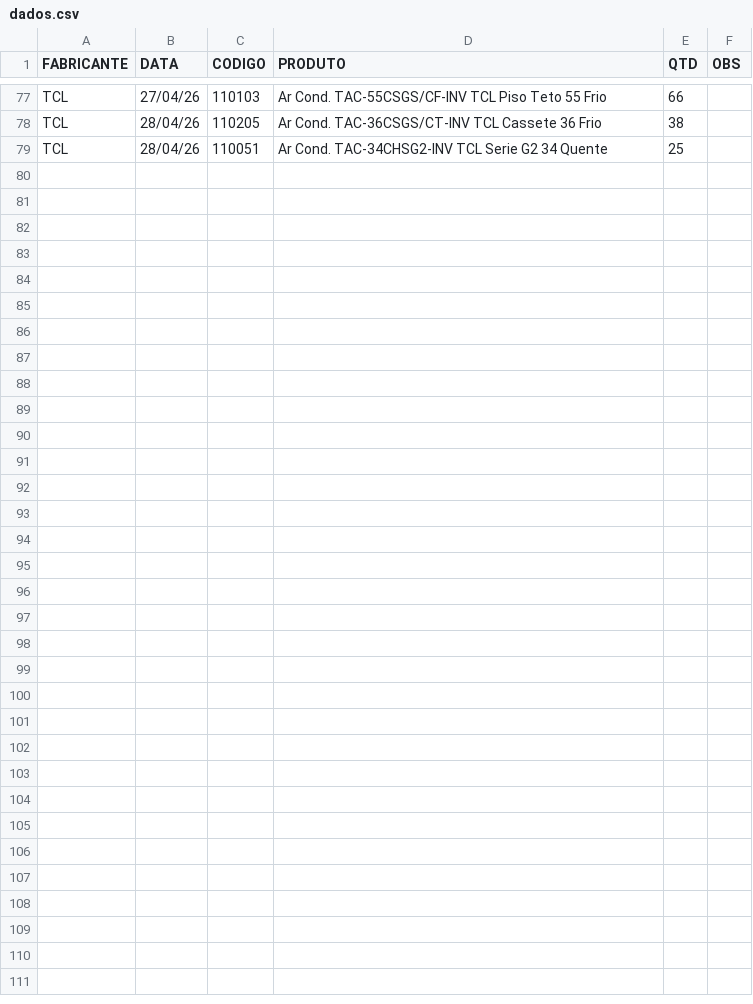
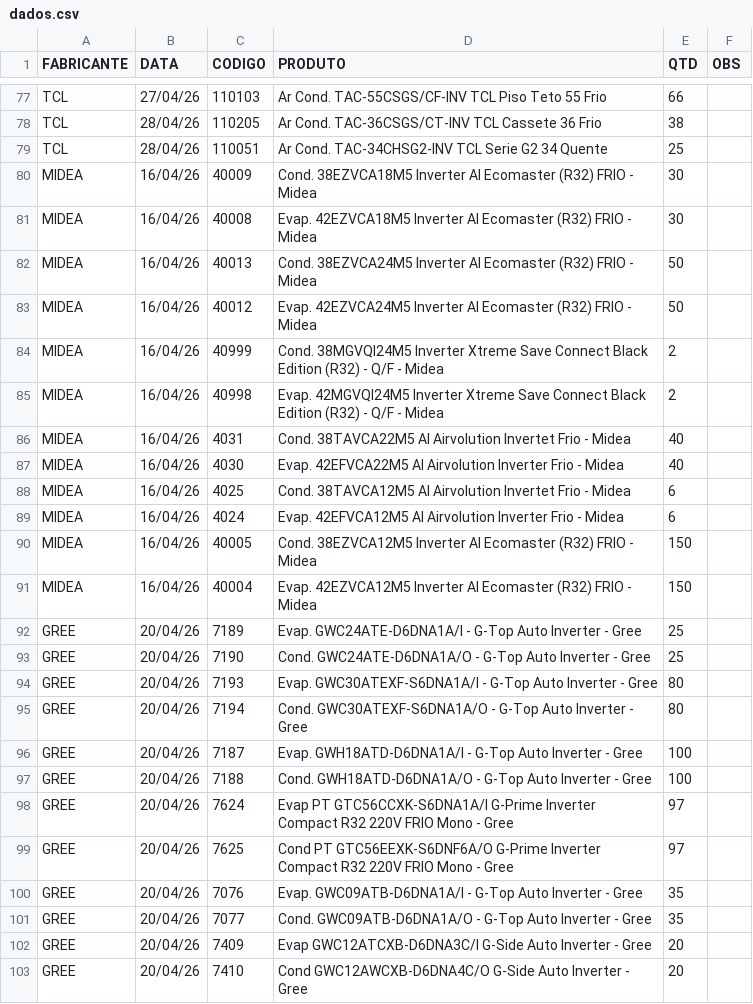
Before and after one commit to discomerciologistica/agendamentos, a CSV file: dados.csv, drawn as a sheet; only a part is shown, gaps mark what is left out.

Commit message:
Update dados.csv

```diff
--- a/dados.csv
+++ b/dados.csv
@@ -79 +79,25 @@ TCL,28/04/26,110205,Ar Cond. TAC-36CSGS/CT-INV TCL Cassete  36 Frio,38,
 TCL,28/04/26,110051,Ar Cond. TAC-34CHSG2-INV TCL Serie G2  34 Quente,25,
+MIDEA,16/04/26,40009,Cond. 38EZVCA18M5 Inverter AI Ecomaster (R32) FRIO - Midea,30,
+MIDEA,16/04/26,40008,Evap. 42EZVCA18M5 Inverter AI Ecomaster (R32) FRIO - Midea,30,
+MIDEA,16/04/26,40013,Cond. 38EZVCA24M5 Inverter AI Ecomaster (R32) FRIO - Midea,50,
+MIDEA,16/04/26,40012,Evap. 42EZVCA24M5 Inverter AI Ecomaster (R32) FRIO - Midea,50,
+MIDEA,16/04/26,40999,Cond. 38MGVQI24M5 Inverter Xtreme Save Connect Black Edition (R32) - Q/F - Midea,2,
+MIDEA,16/04/26,40998,Evap. 42MGVQI24M5 Inverter Xtreme Save Connect Black Edition (R32) - Q/F - Midea,2,
+MIDEA,16/04/26,4031,Cond. 38TAVCA22M5 AI Airvolution Invertet Frio - Midea,40,
+MIDEA,16/04/26,4030,Evap. 42EFVCA22M5 AI Airvolution Inverter Frio - Midea,40,
+MIDEA,16/04/26,4025,Cond. 38TAVCA12M5 AI Airvolution Invertet Frio - Midea,6,
+MIDEA,16/04/26,4024,Evap. 42EFVCA12M5 AI Airvolution Inverter Frio - Midea,6,
+MIDEA,16/04/26,40005,Cond. 38EZVCA12M5 Inverter AI Ecomaster (R32) FRIO - Midea,150,
+MIDEA,16/04/26,40004,Evap. 42EZVCA12M5 Inverter AI Ecomaster (R32) FRIO - Midea,150,
+GREE,20/04/26,7189,Evap. GWC24ATE-D6DNA1A/I - G-Top Auto Inverter - Gree,25,
+GREE,20/04/26,7190,Cond. GWC24ATE-D6DNA1A/O - G-Top Auto Inverter - Gree,25,
+GREE,20/04/26,7193,Evap. GWC30ATEXF-S6DNA1A/I - G-Top Auto Inverter - Gree,80,
+GREE,20/04/26,7194,Cond. GWC30ATEXF-S6DNA1A/O - G-Top Auto Inverter - Gree,80,
+GREE,20/04/26,7187,Evap. GWH18ATD-D6DNA1A/I - G-Top Auto Inverter - Gree,100,
+GREE,20/04/26,7188,Cond. GWH18ATD-D6DNA1A/O - G-Top Auto Inverter - Gree,100,
+GREE,20/04/26,7624,Evap PT GTC56CCXK-S6DNA1A/I G-Prime Inverter Compact R32 220V FRIO Mono - Gree,97,
+GREE,20/04/26,7625,Cond PT GTC56EEXK-S6DNF6A/O G-Prime Inverter Compact R32 220V FRIO Mono - Gree,97,
+GREE,20/04/26,7076,Evap. GWC09ATB-D6DNA1A/I - G-Top Auto Inverter - Gree,35,
+GREE,20/04/26,7077,Cond. GWC09ATB-D6DNA1A/O - G-Top Auto Inverter - Gree,35,
+GREE,20/04/26,7409,Evap GWC12ATCXB-D6DNA3C/I  G-Side Auto Inverter - Gree,20,
+GREE,20/04/26,7410,Cond GWC12AWCXB-D6DNA4C/O  G-Side Auto Inverter - Gree,20,
```
